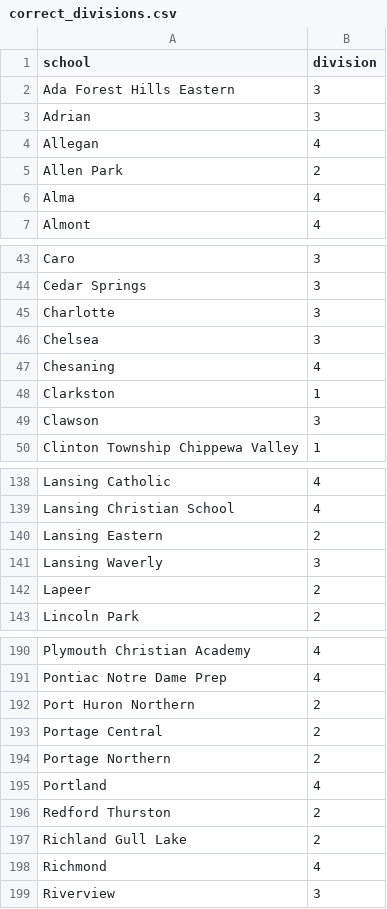
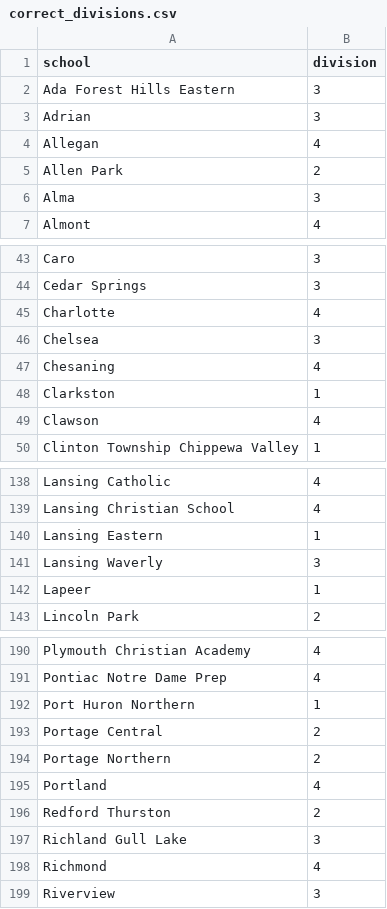
Before and after one commit to jojojoshshsh/MHSAA_tennis_seeder, a CSV file: data/correct_divisions.csv, drawn as a sheet; only a part is shown, gaps mark what is left out; the diff covers the shown part only.

Commit message:
Modify division numbers for schools
Updated the division numbers for several schools in the correct_divisions.csv file.

```diff
--- a/data/correct_divisions.csv
+++ b/data/correct_divisions.csv
@@ -5,3 +5,3 @@ Allegan,4
 Allen Park,2
-Alma,4
+Alma,3
 Almont,4
@@ -44,3 +44,3 @@ Caro,3
 Cedar Springs,3
-Charlotte,3
+Charlotte,4
 Chelsea,3
@@ -48,3 +48,3 @@ Chesaning,4
 Clarkston,1
-Clawson,3
+Clawson,4
 Clinton Township Chippewa Valley,1
@@ -139,5 +139,5 @@ Lansing Catholic,4
 Lansing Christian School,4
-Lansing Eastern,2
+Lansing Eastern,1
 Lansing Waverly,3
-Lapeer,2
+Lapeer,1
 Lincoln Park,2
@@ -191,3 +191,3 @@ Plymouth Christian Academy,4
 Pontiac Notre Dame Prep,4
-Port Huron Northern,2
+Port Huron Northern,1
 Portage Central,2
@@ -196,3 +196,3 @@ Portland,4
 Redford Thurston,2
-Richland Gull Lake,2
+Richland Gull Lake,3
 Richmond,4
```
Also changed, not shown: 9 edited cells elsewhere in this file.
